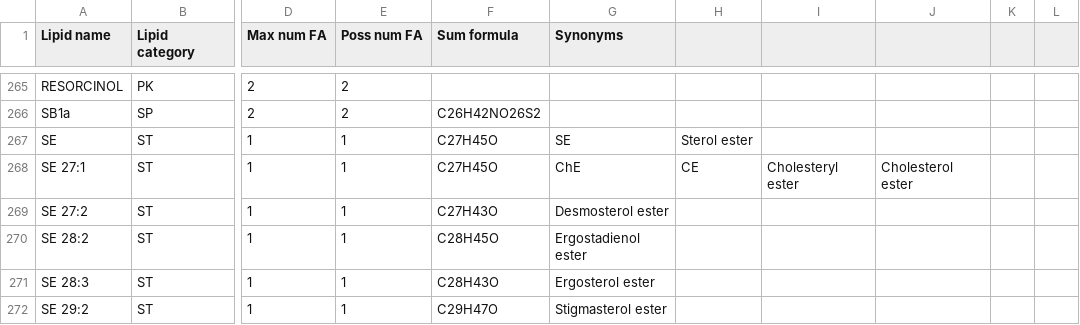
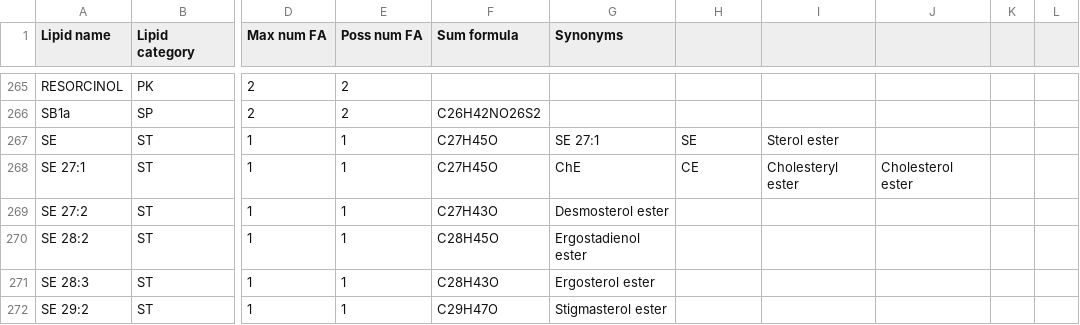
Before and after one commit to lifs-tools/rgoslin-old, a CSV file: lipid-list.csv, drawn as a sheet; only a part is shown, gaps mark what is left out; the diff names each change by its address in the sheet, - before the commit and + after, or states it on an @@ line.

Commit message:
Added alias for sterol ester

```diff
--- a/lipid-list.csv
+++ b/lipid-list.csv
-G267 (Synonyms): SE
+G267 (Synonyms): SE 27:1
-H267: Sterol ester
+H267: SE
-I267: (empty)
+I267: Sterol ester
```
